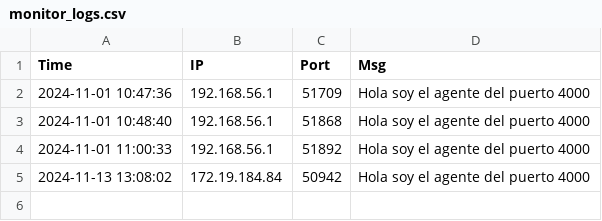
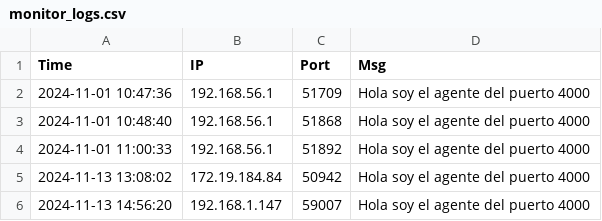
Before and after one commit to Osss04/SMA_GP_4-Piedra-Papel-tijera-y-mas..., a CSV file: Codigo/monitor_logs.csv, drawn as a sheet; the diff names each change by its address in the sheet, - before the commit and + after, or states it on an @@ line.

Commit message:
reincorporación de cambios anteriores del monitor

```diff
--- a/Codigo/monitor_logs.csv
+++ b/Codigo/monitor_logs.csv
+row 6: 2024-11-13 14:56:20 | 192.168.1.147 | 59007 | Hola soy el agente del puerto 4000
```
Also changed, not shown: 11 other files.
